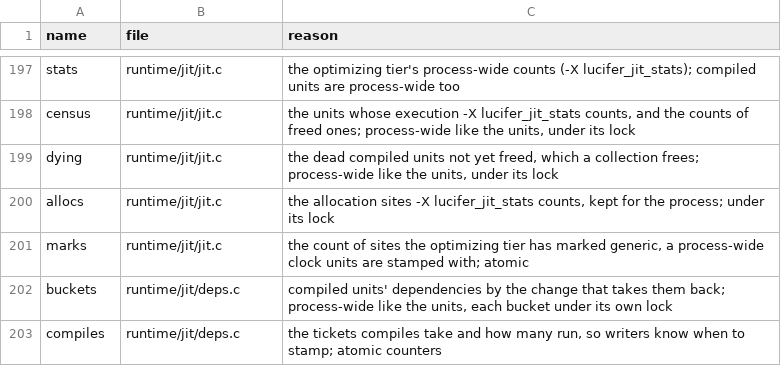
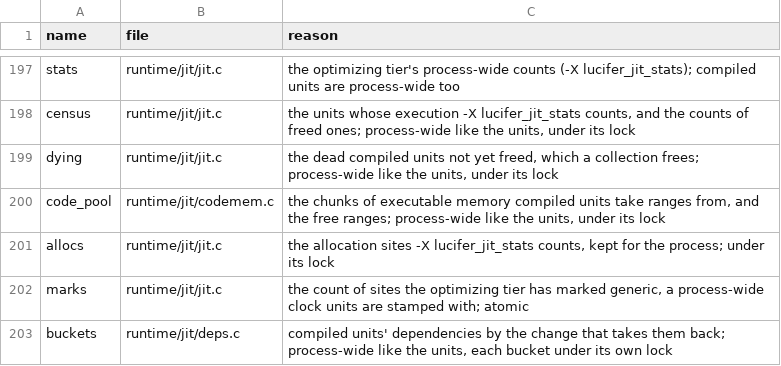
Before and after one commit to wedow/lucifer, a TSV file: tools/abi/globals.tsv, drawn as a sheet; only a part is shown, gaps mark what is left out; the shorter side is filled out with more unchanged rows.

Commit message:
perf: pool executable memory for compiled units
Freeing dead units unmapped each one's pages, a TLB shootdown per unit
in bulk at every collection, and each unit took whole pages. Units now
take ranges from chunks that stay mapped, written through one view and
run through an alias, and freed ranges are reused. A forked child copies
the code it shares with its parent; a perf map, which cannot say a range
was freed, keeps freed ranges from reuse.

```diff
--- a/tools/abi/globals.tsv
+++ b/tools/abi/globals.tsv
@@ -199,2 +199,3 @@ census	runtime/jit/jit.c	the units whose execution -X lucifer_jit_stats counts,
 dying	runtime/jit/jit.c	the dead compiled units not yet freed, which a collection frees; process-wide like the units, under its lock
+code_pool	runtime/jit/codemem.c	the chunks of executable memory compiled units take ranges from, and the free ranges; process-wide like the units, under its lock
 allocs	runtime/jit/jit.c	the allocation sites -X lucifer_jit_stats counts, kept for the process; under its lock
```
Also changed, not shown: 8 other files.
